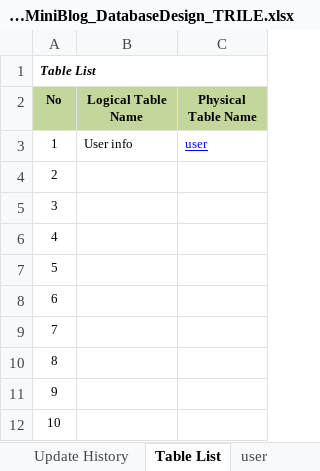
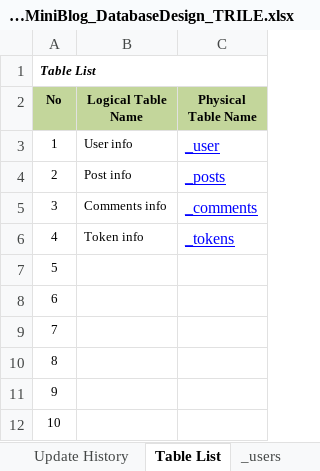
Before and after one commit to Mulodo-Java-Training/miniblog-le.tri, an Excel workbook: doc/backend/db/TRN-MiniBlog_DatabaseDesign_TRILE.xlsx, sheet Table List, drawn as a sheet; only a part is shown; values as stored, in another font and other column widths than the file's, no borders; the diff names each change by its address in the sheet, - before the commit and + after, or states it on an @@ line.

```diff
--- a/doc/backend/db/TRN-MiniBlog_DatabaseDesign_TRILE.xlsx (sheet Table List)
+++ b/doc/backend/db/TRN-MiniBlog_DatabaseDesign_TRILE.xlsx (sheet Table List)
-sheet tab: user
+sheet tab: _users
-C3 (Physical Table Name): user
+C3 (Physical Table Name): _user
@@ C3 text size: larger @@
-B4 (Logical Table Name): (empty)
+B4 (Logical Table Name): Post info
-C4 (Physical Table Name): (empty)
+C4 (Physical Table Name): _posts
-B5 (Logical Table Name): (empty)
+B5 (Logical Table Name): Comments info
-C5 (Physical Table Name): (empty)
+C5 (Physical Table Name): _comments
-B6 (Logical Table Name): (empty)
+B6 (Logical Table Name): Token info
-C6 (Physical Table Name): (empty)
+C6 (Physical Table Name): _tokens
```
Also changed, not shown: sheet _users, sheet Update History, sheet Cover, other sheet tabs.
